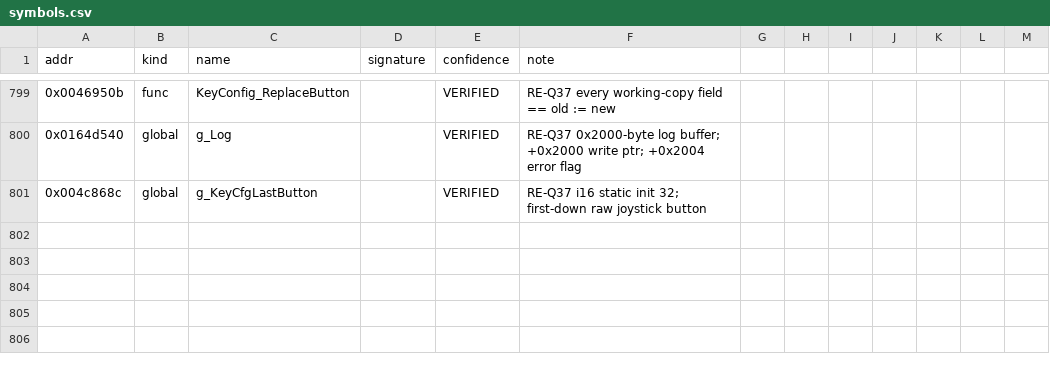
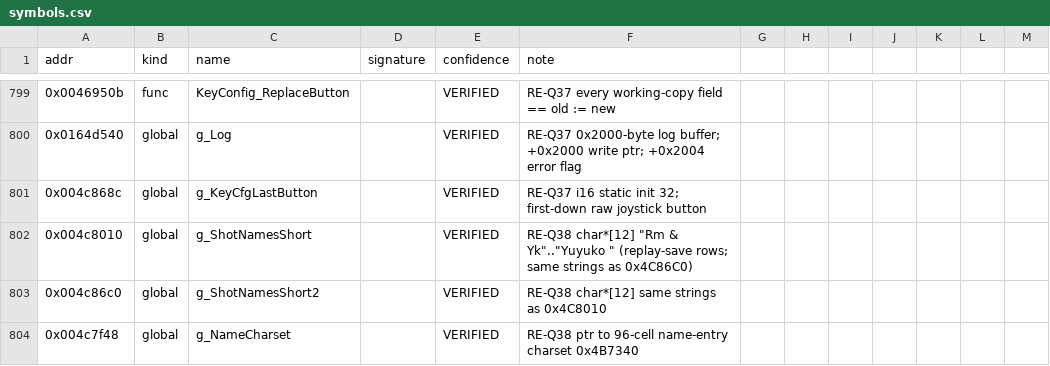
Before and after one commit to kauri-off/th_08, a CSV file: re/symbols.csv, drawn as a sheet; only a part is shown, gaps mark what is left out; the diff names each change by its address in the sheet, - before the commit and + after, or states it on an @@ line.

```diff
--- a/re/symbols.csv
+++ b/re/symbols.csv
+row 802: 0x004c8010 | global | g_ShotNamesShort |  | VERIFIED | RE-Q38 char*[12] "Rm & Yk".."Yuyuko " (replay-save rows; same strings as 0x4C86C0)
+row 803: 0x004c86c0 | global | g_ShotNamesShort2 |  | VERIFIED | RE-Q38 char*[12] same strings as 0x4C8010
+row 804: 0x004c7f48 | global | g_NameCharset |  | VERIFIED | RE-Q38 ptr to 96-cell name-entry charset 0x4B7340
```
Also changed, not shown: 6 other files.
